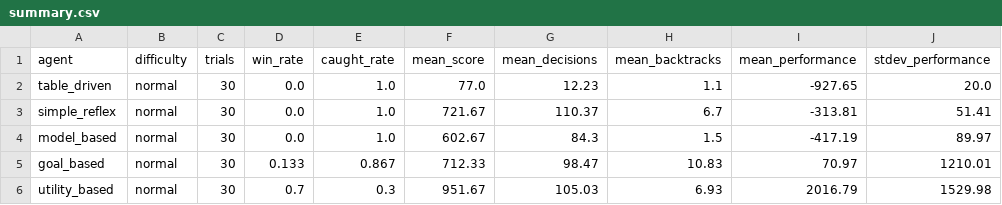
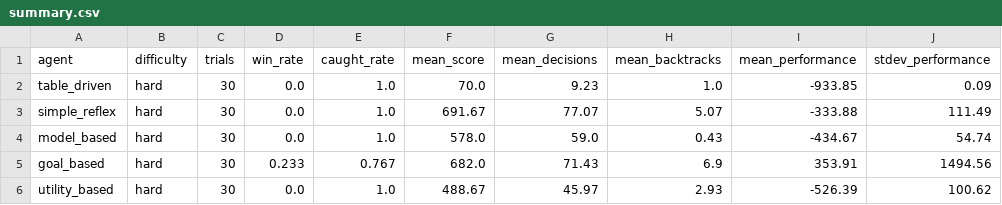
Before and after one commit to Comp-469-AI-Corp/Ghosts-in-the-Machine, a CSV file: chapter2_pacman_agent/results/summary.csv, drawn as a sheet; only a part is shown; the diff covers the shown part only.

```diff
--- a/chapter2_pacman_agent/results/summary.csv
+++ b/chapter2_pacman_agent/results/summary.csv
@@ -1,6 +1,6 @@
 agent,difficulty,trials,win_rate,caught_rate,mean_score,mean_decisions,mean_backtracks,mean_performance,stdev_performance
-table_driven,normal,30,0.0,1.0,77.0,12.23,1.1,-927.65,20.0
-simple_reflex,normal,30,0.0,1.0,721.67,110.37,6.7,-313.81,51.41
-model_based,normal,30,0.0,1.0,602.67,84.3,1.5,-417.19,89.97
-goal_based,normal,30,0.133,0.867,712.33,98.47,10.83,70.97,1210.01
-utility_based,normal,30,0.7,0.3,951.67,105.03,6.93,2016.79,1529.98
+table_driven,hard,30,0.0,1.0,70.0,9.23,1.0,-933.85,0.09
+simple_reflex,hard,30,0.0,1.0,691.67,77.07,5.07,-333.88,111.49
+model_based,hard,30,0.0,1.0,578.0,59.0,0.43,-434.67,54.74
+goal_based,hard,30,0.233,0.767,682.0,71.43,6.9,353.91,1494.56
+utility_based,hard,30,0.0,1.0,488.67,45.97,2.93,-526.39,100.62
```
Also changed, not shown: 22 edited cells elsewhere in this file, chapter2_pacman_agent/results/trials.csv, 1 other file.
